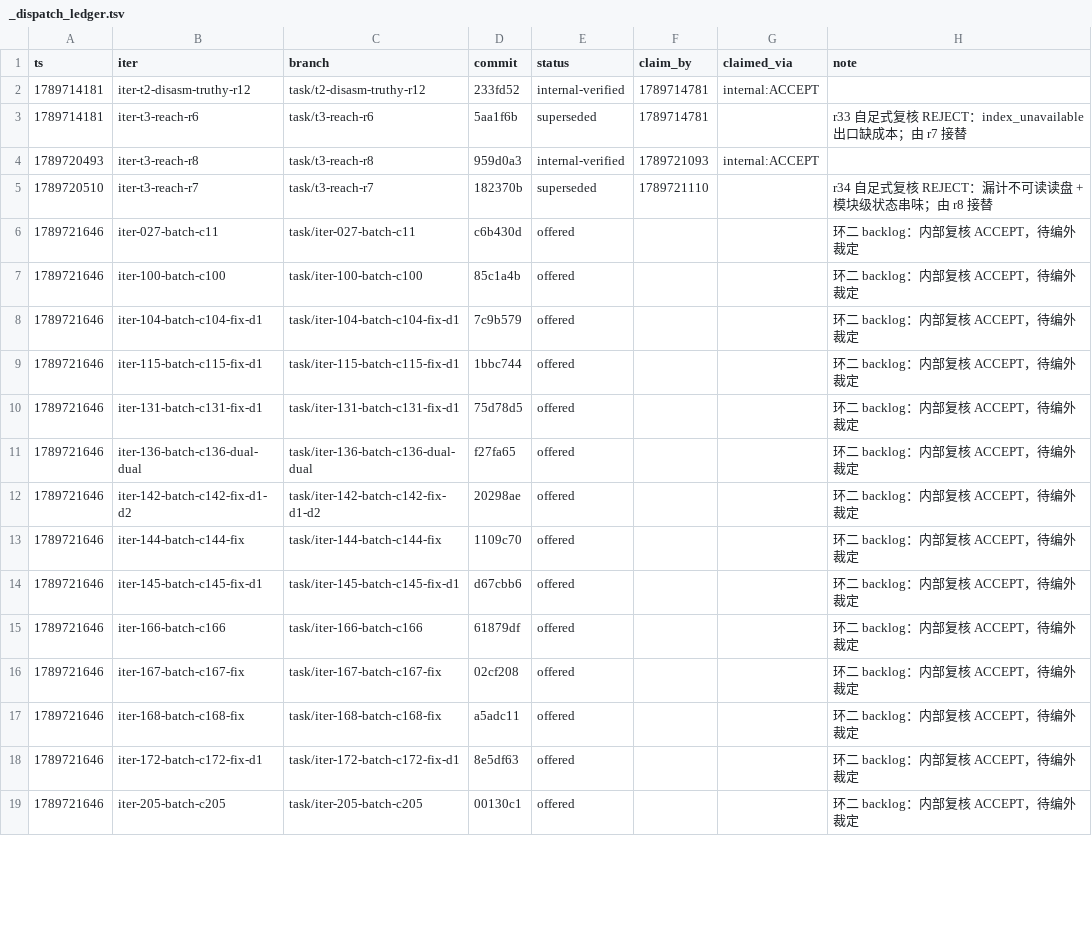
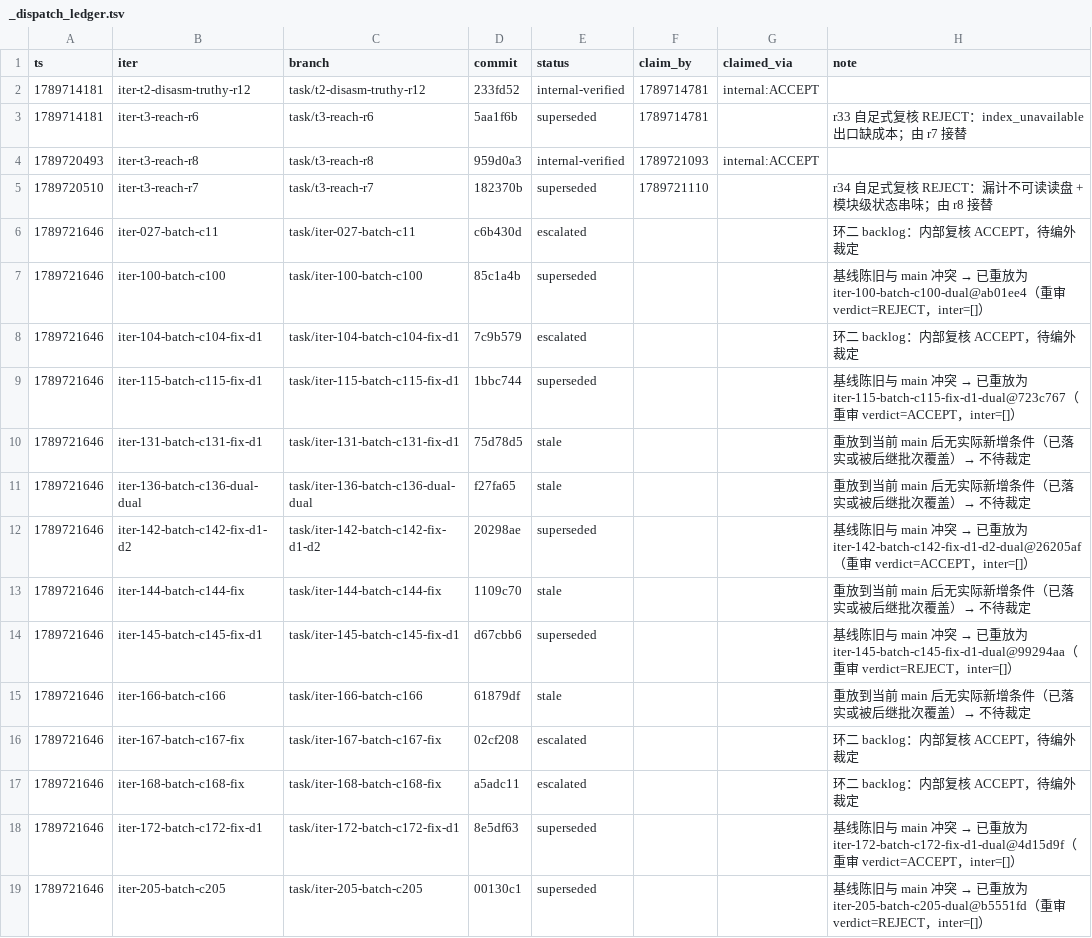
Before and after one commit to FuRongJun-1999/dsh-memory, a TSV file: hive/interop/_dispatch_ledger.tsv, drawn as a sheet; only a part is shown; the diff covers the shown part only.

Commit message:
interop: 陈旧基线候选重放结果入账（4 stale / 6 superseded / 3 修复后待裁定）
10 条与 main 冲突（inter != []）的待裁定候选按 close_generic 指引重放到当前 main：4 条重放后无实际新增（已落实/被后继覆盖）→ stale；3 条重审 ACCEPT 且 inter=[]（c115-dual@723c767、c142-dual@26205af、c172-dual@4d15d9f）→ 新增 offered；3 条重审 REJECT（c100/c145/c205-dual，陈旧条件确实有问题）→ 原候选标 superseded。真增量 POS_CHECK：c100=22 c115=18 c142=16 c145=13 c172=9 c205=10。

```diff
--- a/hive/interop/_dispatch_ledger.tsv
+++ b/hive/interop/_dispatch_ledger.tsv
@@ -5,15 +5,15 @@ ts	iter	branch	commit	status	claim_by	claimed_via	note
 1789720510	iter-t3-reach-r7	task/t3-reach-r7	182370b	superseded	1789721110		r34 自足式复核 REJECT：漏计不可读读盘 + 模块级状态串味；由 r8 接替
-1789721646	iter-027-batch-c11	task/iter-027-batch-c11	c6b430d	offered			环二 backlog：内部复核 ACCEPT，待编外裁定
-1789721646	iter-100-batch-c100	task/iter-100-batch-c100	85c1a4b	offered			环二 backlog：内部复核 ACCEPT，待编外裁定
-1789721646	iter-104-batch-c104-fix-d1	task/iter-104-batch-c104-fix-d1	7c9b579	offered			环二 backlog：内部复核 ACCEPT，待编外裁定
-1789721646	iter-115-batch-c115-fix-d1	task/iter-115-batch-c115-fix-d1	1bbc744	offered			环二 backlog：内部复核 ACCEPT，待编外裁定
-1789721646	iter-131-batch-c131-fix-d1	task/iter-131-batch-c131-fix-d1	75d78d5	offered			环二 backlog：内部复核 ACCEPT，待编外裁定
-1789721646	iter-136-batch-c136-dual-dual	task/iter-136-batch-c136-dual-dual	f27fa65	offered			环二 backlog：内部复核 ACCEPT，待编外裁定
-1789721646	iter-142-batch-c142-fix-d1-d2	task/iter-142-batch-c142-fix-d1-d2	20298ae	offered			环二 backlog：内部复核 ACCEPT，待编外裁定
-1789721646	iter-144-batch-c144-fix	task/iter-144-batch-c144-fix	1109c70	offered			环二 backlog：内部复核 ACCEPT，待编外裁定
-1789721646	iter-145-batch-c145-fix-d1	task/iter-145-batch-c145-fix-d1	d67cbb6	offered			环二 backlog：内部复核 ACCEPT，待编外裁定
-1789721646	iter-166-batch-c166	task/iter-166-batch-c166	61879df	offered			环二 backlog：内部复核 ACCEPT，待编外裁定
-1789721646	iter-167-batch-c167-fix	task/iter-167-batch-c167-fix	02cf208	offered			环二 backlog：内部复核 ACCEPT，待编外裁定
-1789721646	iter-168-batch-c168-fix	task/iter-168-batch-c168-fix	a5adc11	offered			环二 backlog：内部复核 ACCEPT，待编外裁定
-1789721646	iter-172-batch-c172-fix-d1	task/iter-172-batch-c172-fix-d1	8e5df63	offered			环二 backlog：内部复核 ACCEPT，待编外裁定
-1789721646	iter-205-batch-c205	task/iter-205-batch-c205	00130c1	offered			环二 backlog：内部复核 ACCEPT，待编外裁定
+1789721646	iter-027-batch-c11	task/iter-027-batch-c11	c6b430d	escalated			环二 backlog：内部复核 ACCEPT，待编外裁定
+1789721646	iter-100-batch-c100	task/iter-100-batch-c100	85c1a4b	superseded			基线陈旧与 main 冲突 → 已重放为 iter-100-batch-c100-dual@ab01ee4（重审 verdict=REJECT，inter=[]）
+1789721646	iter-104-batch-c104-fix-d1	task/iter-104-batch-c104-fix-d1	7c9b579	escalated			环二 backlog：内部复核 ACCEPT，待编外裁定
+1789721646	iter-115-batch-c115-fix-d1	task/iter-115-batch-c115-fix-d1	1bbc744	superseded			基线陈旧与 main 冲突 → 已重放为 iter-115-batch-c115-fix-d1-dual@723c767（重审 verdict=ACCEPT，inter=[]）
+1789721646	iter-131-batch-c131-fix-d1	task/iter-131-batch-c131-fix-d1	75d78d5	stale			重放到当前 main 后无实际新增条件（已落实或被后继批次覆盖）→ 不待裁定
+1789721646	iter-136-batch-c136-dual-dual	task/iter-136-batch-c136-dual-dual	f27fa65	stale			重放到当前 main 后无实际新增条件（已落实或被后继批次覆盖）→ 不待裁定
+1789721646	iter-142-batch-c142-fix-d1-d2	task/iter-142-batch-c142-fix-d1-d2	20298ae	superseded			基线陈旧与 main 冲突 → 已重放为 iter-142-batch-c142-fix-d1-d2-dual@26205af（重审 verdict=ACCEPT，inter=[]）
+1789721646	iter-144-batch-c144-fix	task/iter-144-batch-c144-fix	1109c70	stale			重放到当前 main 后无实际新增条件（已落实或被后继批次覆盖）→ 不待裁定
+1789721646	iter-145-batch-c145-fix-d1	task/iter-145-batch-c145-fix-d1	d67cbb6	superseded			基线陈旧与 main 冲突 → 已重放为 iter-145-batch-c145-fix-d1-dual@99294aa（重审 verdict=REJECT，inter=[]）
+1789721646	iter-166-batch-c166	task/iter-166-batch-c166	61879df	stale			重放到当前 main 后无实际新增条件（已落实或被后继批次覆盖）→ 不待裁定
+1789721646	iter-167-batch-c167-fix	task/iter-167-batch-c167-fix	02cf208	escalated			环二 backlog：内部复核 ACCEPT，待编外裁定
+1789721646	iter-168-batch-c168-fix	task/iter-168-batch-c168-fix	a5adc11	escalated			环二 backlog：内部复核 ACCEPT，待编外裁定
+1789721646	iter-172-batch-c172-fix-d1	task/iter-172-batch-c172-fix-d1	8e5df63	superseded			基线陈旧与 main 冲突 → 已重放为 iter-172-batch-c172-fix-d1-dual@4d15d9f（重审 verdict=ACCEPT，inter=[]）
+1789721646	iter-205-batch-c205	task/iter-205-batch-c205	00130c1	superseded			基线陈旧与 main 冲突 → 已重放为 iter-205-batch-c205-dual@b5551fd（重审 verdict=REJECT，inter=[]）
```
Also changed, not shown: 3 added rows and 23 edited cells elsewhere in this file, 1 other file.
